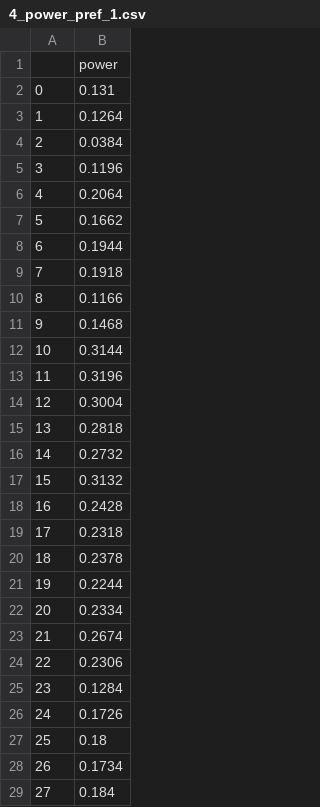
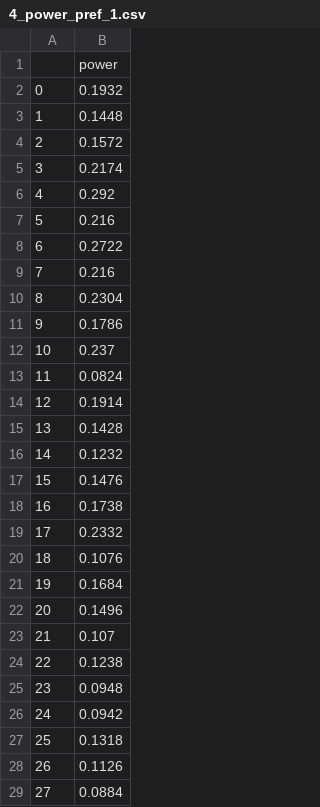
Before and after one commit to hugo-gilbert/VotingPowerLD, a CSV file: IJCAI/graph/4_power_pref_1.csv, drawn as a sheet; only a part is shown; the diff covers the shown part only.

```diff
--- a/IJCAI/graph/4_power_pref_1.csv
+++ b/IJCAI/graph/4_power_pref_1.csv
@@ -1,29 +1,29 @@
 ,power
-0,0.131
-1,0.1264
-2,0.0384
-3,0.1196
-4,0.2064
-5,0.1662
-6,0.1944
-7,0.1918
-8,0.1166
-9,0.1468
-10,0.3144
-11,0.3196
-12,0.3004
-13,0.2818
-14,0.2732
-15,0.3132
-16,0.2428
-17,0.2318
-18,0.2378
-19,0.2244
-20,0.2334
-21,0.2674
-22,0.2306
-23,0.1284
-24,0.1726
-25,0.18
-26,0.1734
-27,0.184
+0,0.1932
+1,0.1448
+2,0.1572
+3,0.2174
+4,0.292
+5,0.216
+6,0.2722
+7,0.216
+8,0.2304
+9,0.1786
+10,0.237
+11,0.0824
+12,0.1914
+13,0.1428
+14,0.1232
+15,0.1476
+16,0.1738
+17,0.2332
+18,0.1076
+19,0.1684
+20,0.1496
+21,0.107
+22,0.1238
+23,0.0948
+24,0.0942
+25,0.1318
+26,0.1126
+27,0.0884
```
Also changed, not shown: 72 edited cells elsewhere in this file, IJCAI/graph/4_edges_pref_0.csv, IJCAI/graph/4_edges_pref_1.csv, 36 other files.
